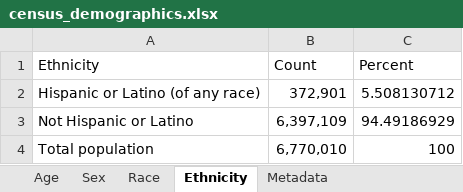
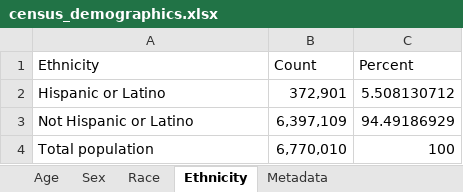
Before and after one commit to mfcarrasco/COVID-TN-Counties, an Excel workbook: census_demographics.xlsx, sheet Ethnicity, drawn as a sheet; values as stored, in another font and other column widths than the file's, no borders; the diff names each change by its address in the sheet, - before the commit and + after, or states it on an @@ line.

```diff
--- a/census_demographics.xlsx (sheet Ethnicity)
+++ b/census_demographics.xlsx (sheet Ethnicity)
-A2 (Ethnicity): Hispanic or Latino (of any race)
+A2 (Ethnicity): Hispanic or Latino
```
Also changed, not shown: sheet Race, TN_Age.xlsx, TN_COVID19_CountyDaily.xlsx, 3 other files.
